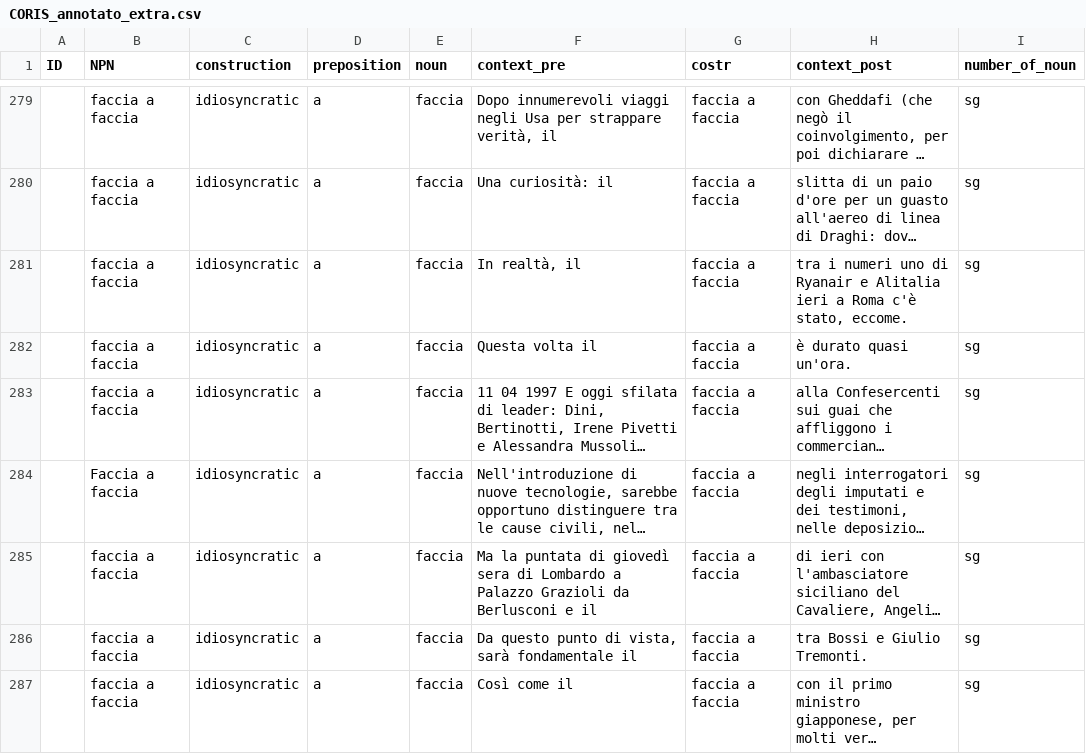
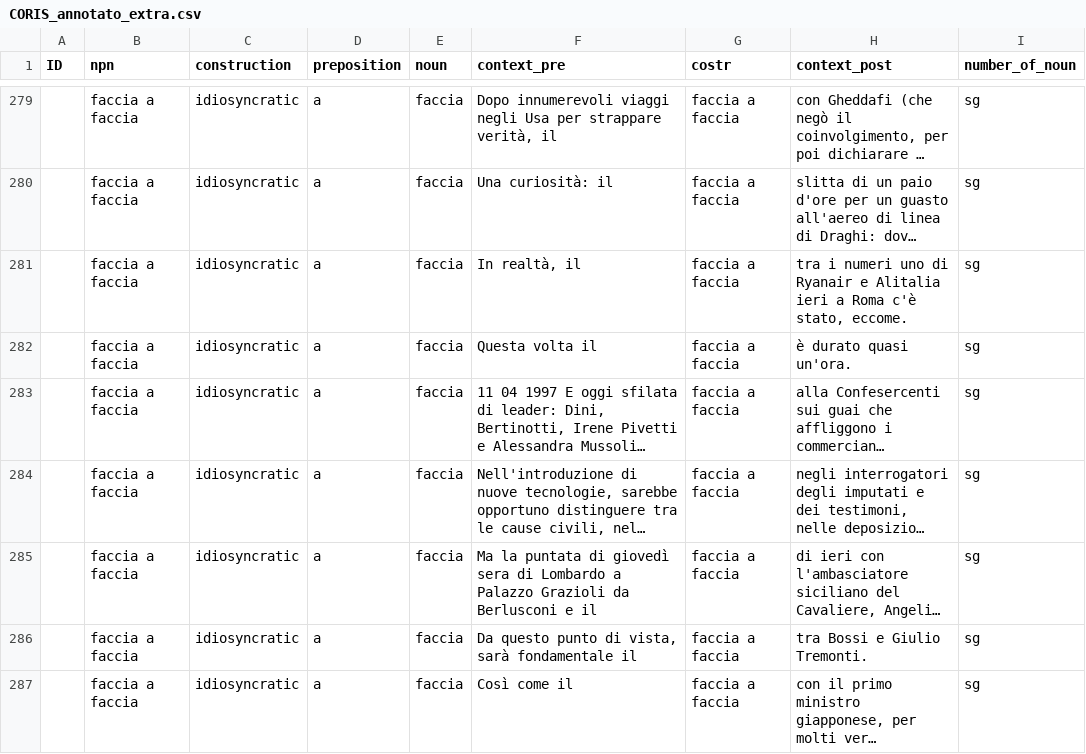
Before and after one commit to GretaGorzoni00/NPN_dataset, a CSV file: CORIS_annotato_extra.csv, drawn as a sheet; only a part is shown, gaps mark what is left out; long unchanged cells end in …; the diff covers the shown part only; the diff names each change by its address in the sheet, - before the commit and + after, or states it on an @@ line.

Commit message:
dataset

```diff
--- a/CORIS_annotato_extra.csv
+++ b/CORIS_annotato_extra.csv
-B1: NPN
+B1: npn
-B284 (npn): Faccia a faccia
+B284 (npn): faccia a faccia
```
Also changed, not shown: 27 edited cells elsewhere in this file, CORIS_annotato_add.csv, data/A_construction.csv, 3 other files.
